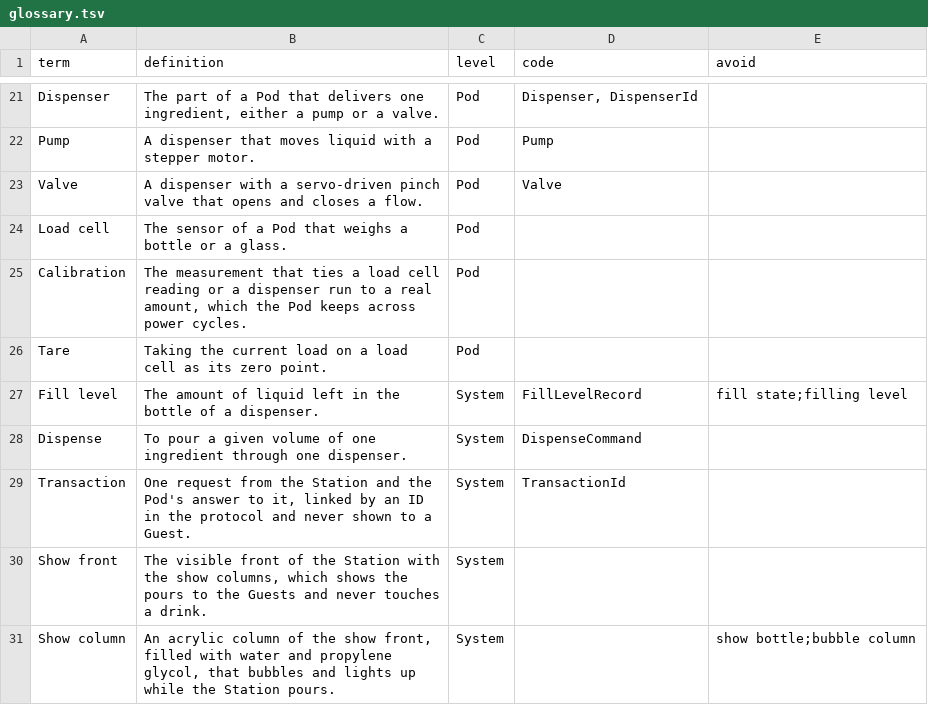
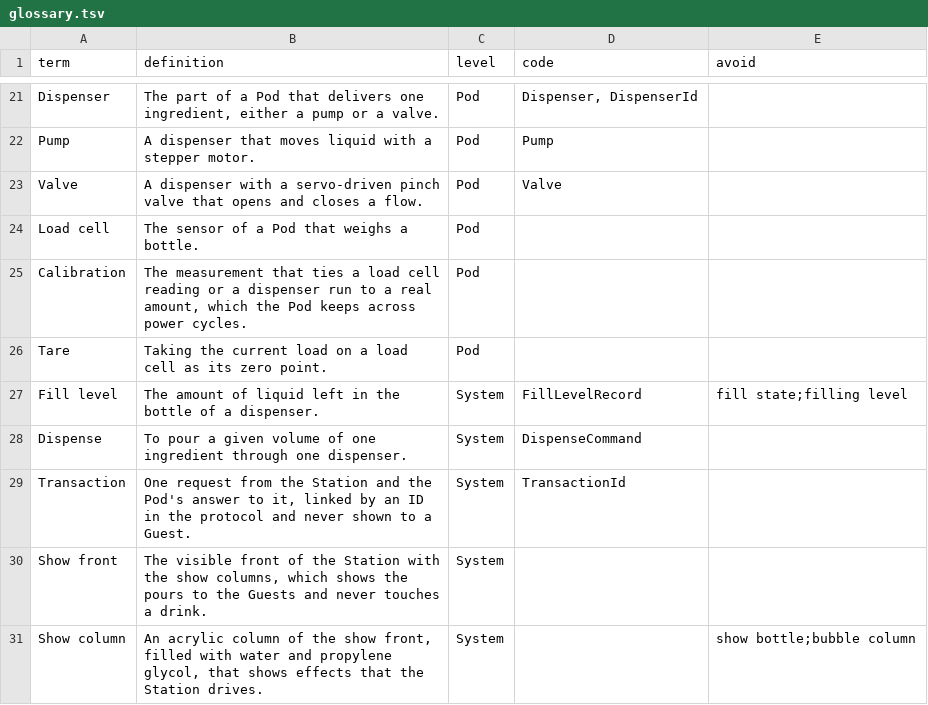
Before and after one commit to mathisloge/cocktail-maker, a TSV file: docs/system/modules/ROOT/partials/glossary.tsv, drawn as a sheet; only a part is shown, gaps mark what is left out.

Commit message:
docs: align the System docs with hidden Pods and the show front (SYS-017)

```diff
--- a/docs/system/modules/ROOT/partials/glossary.tsv
+++ b/docs/system/modules/ROOT/partials/glossary.tsv
@@ -23,3 +23,3 @@ Pump	A dispenser that moves liquid with a stepper motor.	Pod	Pump
 Valve	A dispenser with a servo-driven pinch valve that opens and closes a flow.	Pod	Valve	
-Load cell	The sensor of a Pod that weighs a bottle or a glass.	Pod		
+Load cell	The sensor of a Pod that weighs a bottle.	Pod		
 Calibration	The measurement that ties a load cell reading or a dispenser run to a real amount, which the Pod keeps across power cycles.	Pod		
@@ -30,2 +30,2 @@ Transaction	One request from the Station and the Pod's answer to it, linked by a
 Show front	The visible front of the Station with the show columns, which shows the pours to the Guests and never touches a drink.	System		
-Show column	An acrylic column of the show front, filled with water and propylene glycol, that bubbles and lights up while the Station pours.	System		show bottle;bubble column
+Show column	An acrylic column of the show front, filled with water and propylene glycol, that shows effects that the Station drives.	System		show bottle;bubble column
```
Also changed, not shown: plugins/cocktail-maker-docs/skills/writing-style/glossary-system.tsv, 11 other files.
